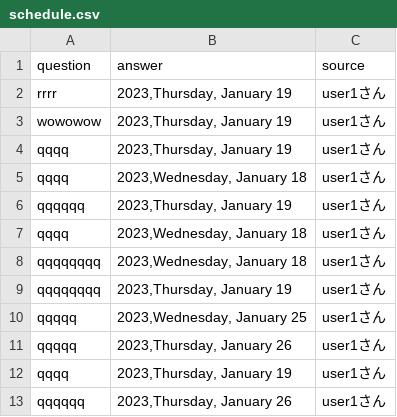
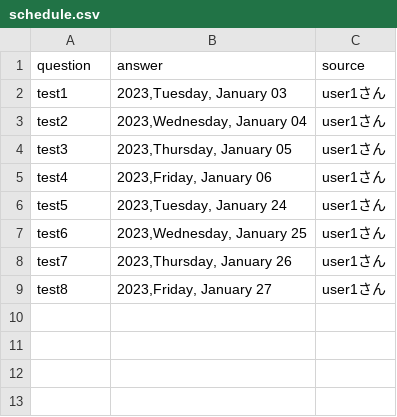
Before and after one commit to Hika-ri0312/WebApp2, a CSV file: dockerfiles/api/src/modules/text/csv/schedule.csv, drawn as a sheet.

```diff
--- a/dockerfiles/api/src/modules/text/csv/schedule.csv
+++ b/dockerfiles/api/src/modules/text/csv/schedule.csv
@@ -1,13 +1,9 @@
 question,answer,source
-rrrr,"2023,Thursday, January 19",user1さん
-wowowow,"2023,Thursday, January 19",user1さん
-qqqq,"2023,Thursday, January 19",user1さん
-qqqq,"2023,Wednesday, January 18",user1さん
-qqqqqq,"2023,Thursday, January 19",user1さん
-qqqq,"2023,Wednesday, January 18",user1さん
-qqqqqqqq,"2023,Wednesday, January 18",user1さん
-qqqqqqqq,"2023,Thursday, January 19",user1さん
-qqqqq,"2023,Wednesday, January 25",user1さん
-qqqqq,"2023,Thursday, January 26",user1さん
-qqqq,"2023,Thursday, January 19",user1さん
-qqqqqq,"2023,Thursday, January 26",user1さん
+test1,"2023,Tuesday, January 03",user1さん
+test2,"2023,Wednesday, January 04",user1さん
+test3,"2023,Thursday, January 05",user1さん
+test4,"2023,Friday, January 06",user1さん
+test5,"2023,Tuesday, January 24",user1さん
+test6,"2023,Wednesday, January 25",user1さん
+test7,"2023,Thursday, January 26",user1さん
+test8,"2023,Friday, January 27",user1さん
```
Also changed, not shown: 7 other files.
